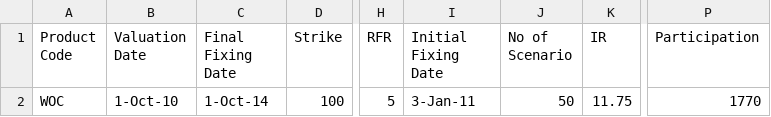
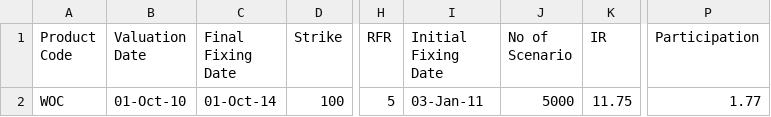
Before and after one commit to anmolmishra1997/almost-final, a CSV file: StructuredProductWorstofCall/Hedging Dynamic/Input/input for WOC.CSV, drawn as a sheet; only a part is shown, gaps mark what is left out; the diff names each change by its address in the sheet, - before the commit and + after, or states it on an @@ line.

```diff
--- a/StructuredProductWorstofCall/Hedging Dynamic/Input/input for WOC.CSV
+++ b/StructuredProductWorstofCall/Hedging Dynamic/Input/input for WOC.CSV
-B2 (Valuation Date): 1-Oct-10
+B2 (Valuation Date): 01-Oct-10
-C2 (Final Fixing Date): 1-Oct-14
+C2 (Final Fixing Date): 01-Oct-14
-I2 (Initial Fixing Date): 3-Jan-11
+I2 (Initial Fixing Date): 03-Jan-11
-J2 (No of Scenario): 50
+J2 (No of Scenario): 5000
-P2 (Participation): 1770
+P2 (Participation): 1.77
```
Also changed, not shown: 3 other files.
